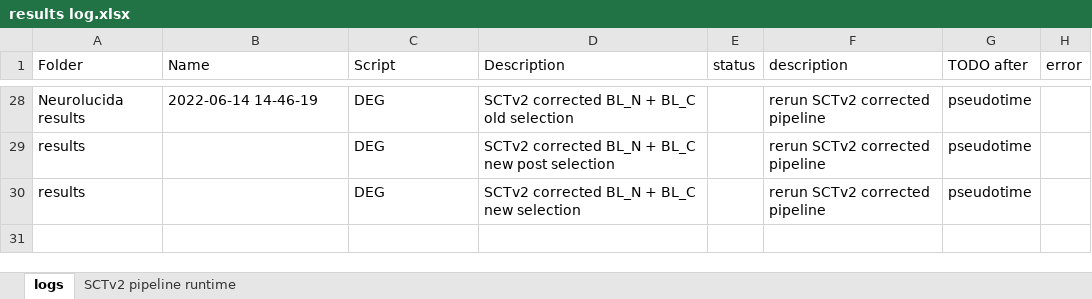
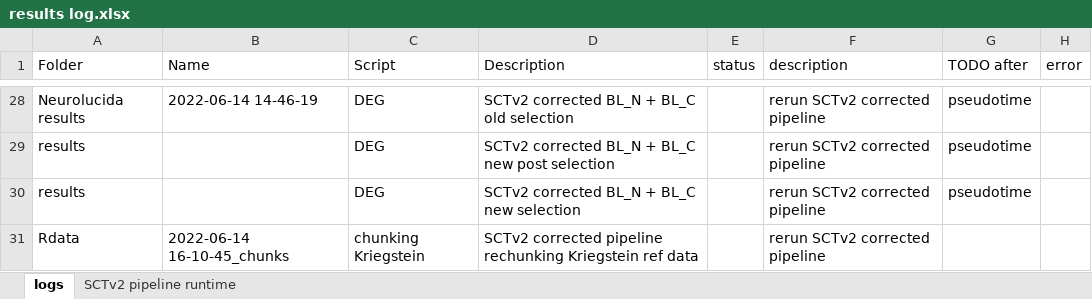
Before and after one commit to mauritsunkel/Discernas, an Excel workbook: Seurat/results log.xlsx, sheet logs, drawn as a sheet; only a part is shown, gaps mark what is left out; values as stored, in another font and other column widths than the file's, no borders; the diff names each change by its address in the sheet, - before the commit and + after, or states it on an @@ line.

```diff
--- a/Seurat/results log.xlsx (sheet logs)
+++ b/Seurat/results log.xlsx (sheet logs)
+row 31: Rdata | 2022-06-14 16-10-45_chunks | chunking Kriegstein | SCTv2 corrected pipeline rechunking Kriegstein ref data |  | rerun SCTv2 corrected pipeline
```
Also changed, not shown: 1 other file.
